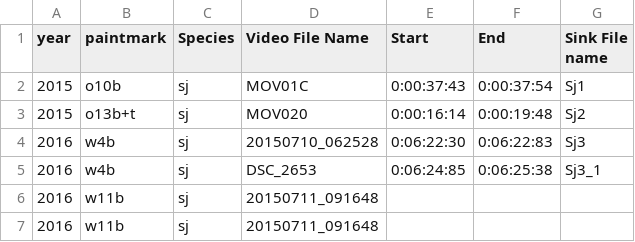
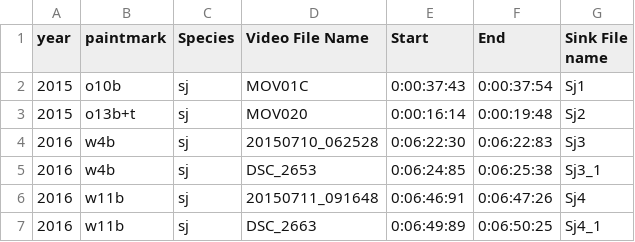
Before and after one commit to Sjarrovii/tailDemography, a CSV file: python notebooks/Experimental Autotomy/video review file_annotated.csv, drawn as a sheet.

Commit message:
Update video review file_annotated.csv

```diff
--- a/python notebooks/Experimental Autotomy/video review file_annotated.csv
+++ b/python notebooks/Experimental Autotomy/video review file_annotated.csv
@@ -5,3 +5,3 @@ year,paintmark,Species,Video File Name,Start,End,Sink File name
 2016,w4b,sj,DSC_2653,0:06:24:85,0:06:25:38,Sj3_1
-2016,w11b,sj,20150711_091648,,,
-2016,w11b,sj,20150711_091648,,,
+2016,w11b,sj,20150711_091648,0:06:46:91,0:06:47:26,Sj4
+2016,w11b,sj,DSC_2663,0:06:49:89,0:06:50:25,Sj4_1
```
